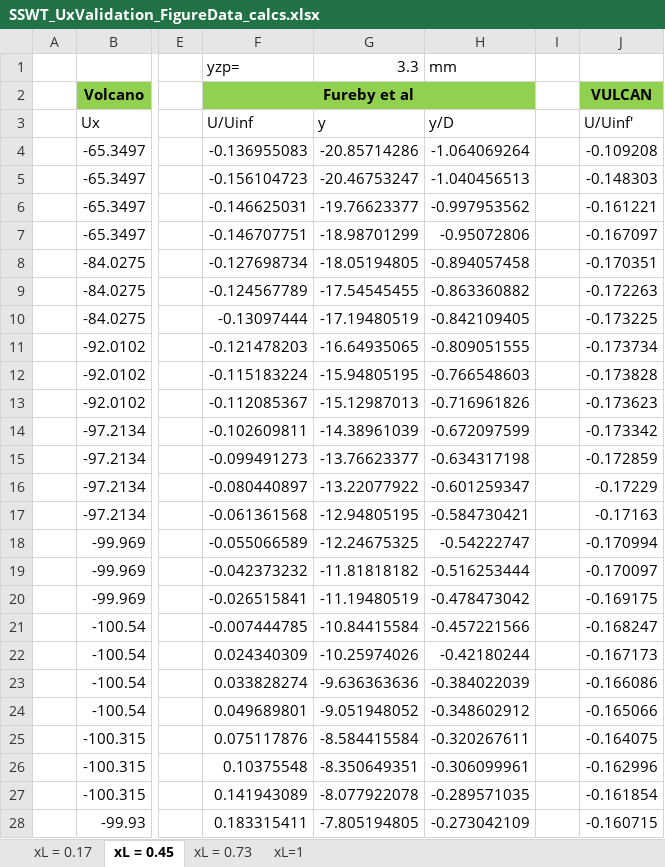
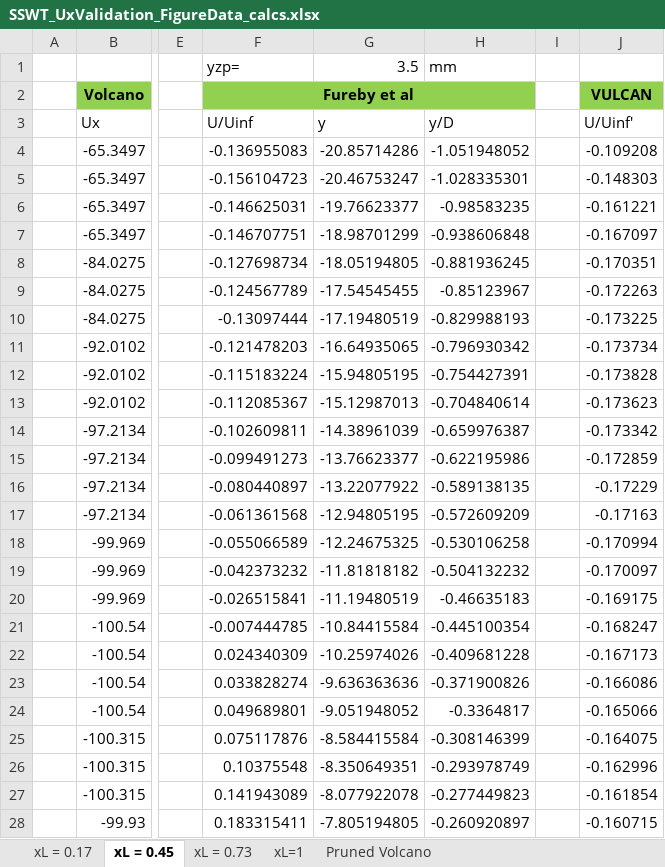
Before and after one commit to Bollerm01/CFDPostprocessingCodes, an Excel workbook: AVIATIONprocessing/SSWT_UxValidation_FigureData_calcs.xlsx, sheet xL = 0.45, drawn as a sheet; only a part is shown, gaps mark what is left out; values as stored, in another font and other column widths than the file's, no borders; the diff covers the shown part only; the diff names each change by its address in the sheet, - before the commit and + after, or states it on an @@ line.

```diff
--- a/AVIATIONprocessing/SSWT_UxValidation_FigureData_calcs.xlsx (sheet xL = 0.45)
+++ b/AVIATIONprocessing/SSWT_UxValidation_FigureData_calcs.xlsx (sheet xL = 0.45)
+sheet tab: Pruned Volcano
-G1: 3.3
+G1: 3.5
-H4: -1.064069264
+H4: -1.051948052
-H5: -1.040456513
+H5: -1.028335301
-H6: -0.997953562
+H6: -0.98583235
-H7: -0.95072806
+H7: -0.938606848
-H8: -0.894057458
+H8: -0.881936245
-H9: -0.863360882
+H9: -0.85123967
-H10: -0.842109405
+H10: -0.829988193
-H11: -0.809051555
+H11: -0.796930342
-H12: -0.766548603
+H12: -0.754427391
-H13: -0.716961826
+H13: -0.704840614
-H14: -0.672097599
+H14: -0.659976387
-H15: -0.634317198
+H15: -0.622195986
-H16: -0.601259347
+H16: -0.589138135
-H17: -0.584730421
+H17: -0.572609209
-H18: -0.54222747
+H18: -0.530106258
-H19: -0.516253444
+H19: -0.504132232
-H20: -0.478473042
+H20: -0.46635183
-H21: -0.457221566
+H21: -0.445100354
-H22: -0.42180244
+H22: -0.409681228
-H23: -0.384022039
+H23: -0.371900826
-H24: -0.348602912
+H24: -0.3364817
-H25: -0.320267611
+H25: -0.308146399
-H26: -0.306099961
+H26: -0.293978749
-H27: -0.289571035
+H27: -0.277449823
-H28: -0.273042109
+H28: -0.260920897
```
Also changed, not shown: 34 edited cells elsewhere in this sheet, sheet xL = 0.17, sheet xL = 0.73, sheet xL=1, AVIATIONprocessing/SSWT_UxValidation_FigureData.xlsx, 3 other files.
